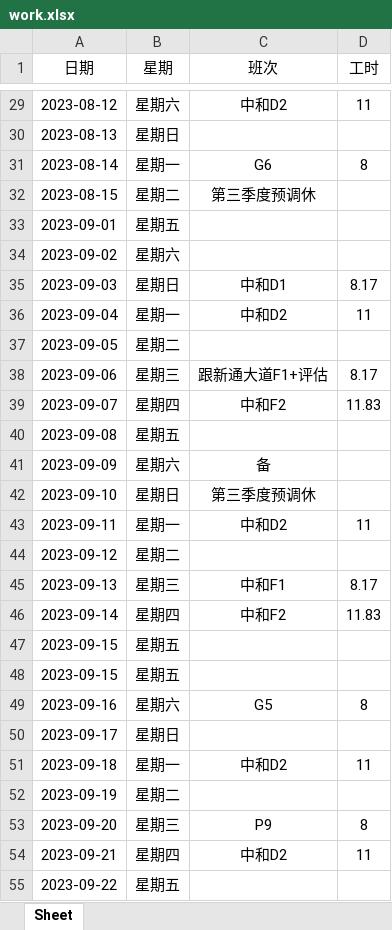
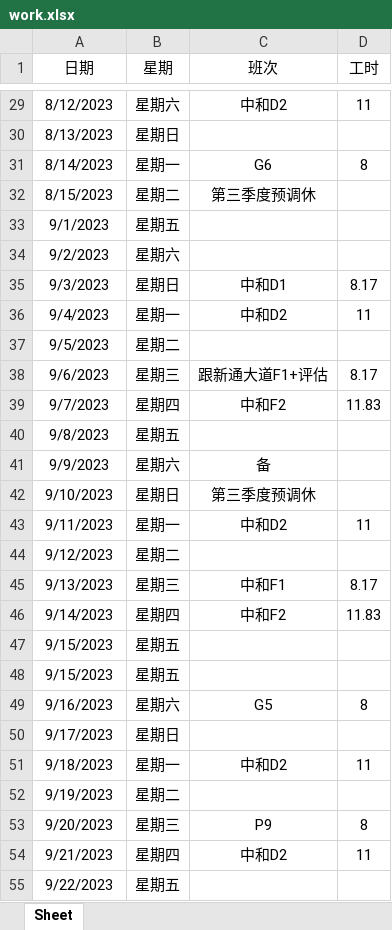
Before and after one commit to ningzhi123/work, an Excel workbook: work.xlsx, sheet Sheet, drawn as a sheet; only a part is shown, gaps mark what is left out; values as stored, in another font and other column widths than the file's, no borders; the diff covers the shown part only; the diff names each change by its address in the sheet, - before the commit and + after, or states it on an @@ line.

```diff
--- a/work.xlsx (sheet Sheet)
+++ b/work.xlsx (sheet Sheet)
-A29 (日期): 2023-08-12
+A29 (日期): 8/12/2023
-A30 (日期): 2023-08-13
+A30 (日期): 8/13/2023
-A31 (日期): 2023-08-14
+A31 (日期): 8/14/2023
-A32 (日期): 2023-08-15
+A32 (日期): 8/15/2023
-A33 (日期): 2023-09-01
+A33 (日期): 9/1/2023
-A34 (日期): 2023-09-02
+A34 (日期): 9/2/2023
-A35 (日期): 2023-09-03
+A35 (日期): 9/3/2023
-A36 (日期): 2023-09-04
+A36 (日期): 9/4/2023
-A37 (日期): 2023-09-05
+A37 (日期): 9/5/2023
-A38 (日期): 2023-09-06
+A38 (日期): 9/6/2023
-A39 (日期): 2023-09-07
+A39 (日期): 9/7/2023
-A40 (日期): 2023-09-08
+A40 (日期): 9/8/2023
-A41 (日期): 2023-09-09
+A41 (日期): 9/9/2023
-A42 (日期): 2023-09-10
+A42 (日期): 9/10/2023
-A43 (日期): 2023-09-11
+A43 (日期): 9/11/2023
-A44 (日期): 2023-09-12
+A44 (日期): 9/12/2023
-A45 (日期): 2023-09-13
+A45 (日期): 9/13/2023
-A46 (日期): 2023-09-14
+A46 (日期): 9/14/2023
-A47:A48 (日期): 2023-09-15
+A47:A48 (日期): 9/15/2023
-A49 (日期): 2023-09-16
+A49 (日期): 9/16/2023
-A50 (日期): 2023-09-17
+A50 (日期): 9/17/2023
-A51 (日期): 2023-09-18
+A51 (日期): 9/18/2023
-A52 (日期): 2023-09-19
+A52 (日期): 9/19/2023
-A53 (日期): 2023-09-20
+A53 (日期): 9/20/2023
-A54 (日期): 2023-09-21
+A54 (日期): 9/21/2023
-A55 (日期): 2023-09-22
+A55 (日期): 9/22/2023
```
Also changed, not shown: 104 edited cells elsewhere in this sheet.
